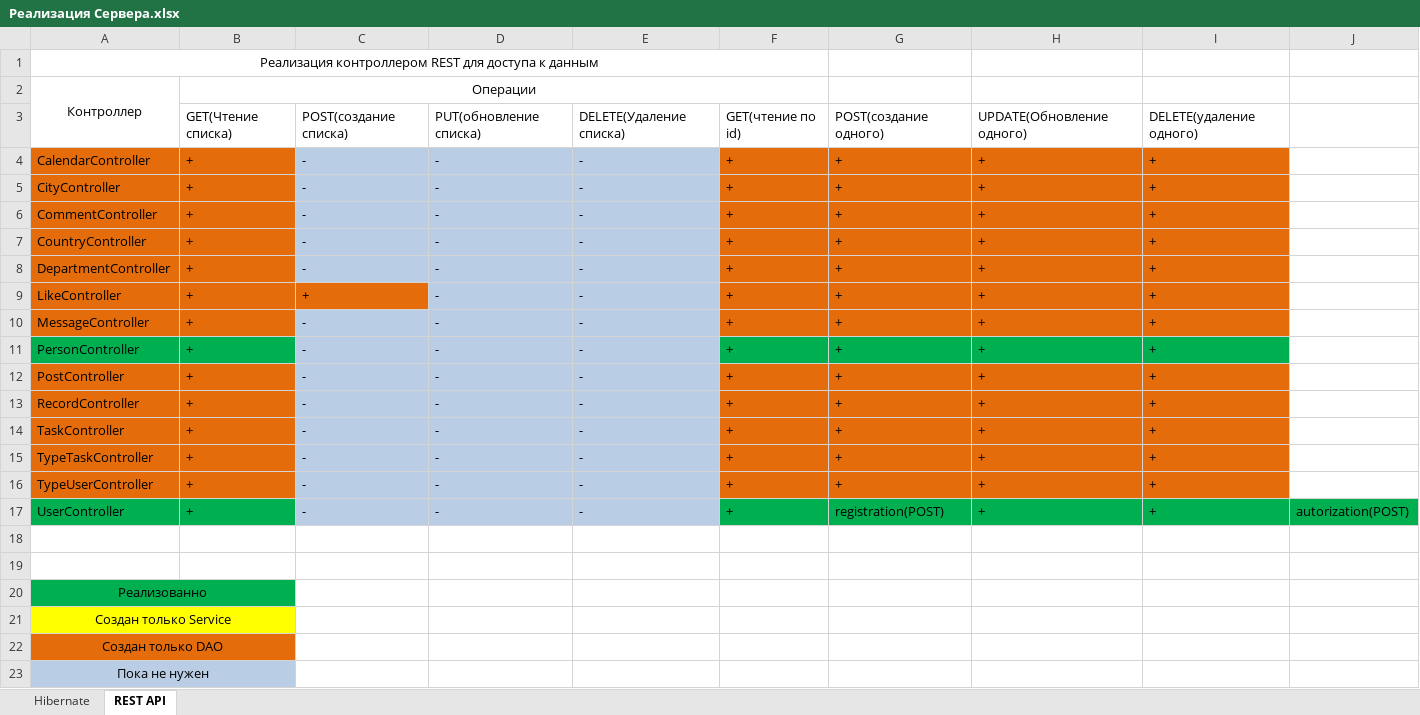
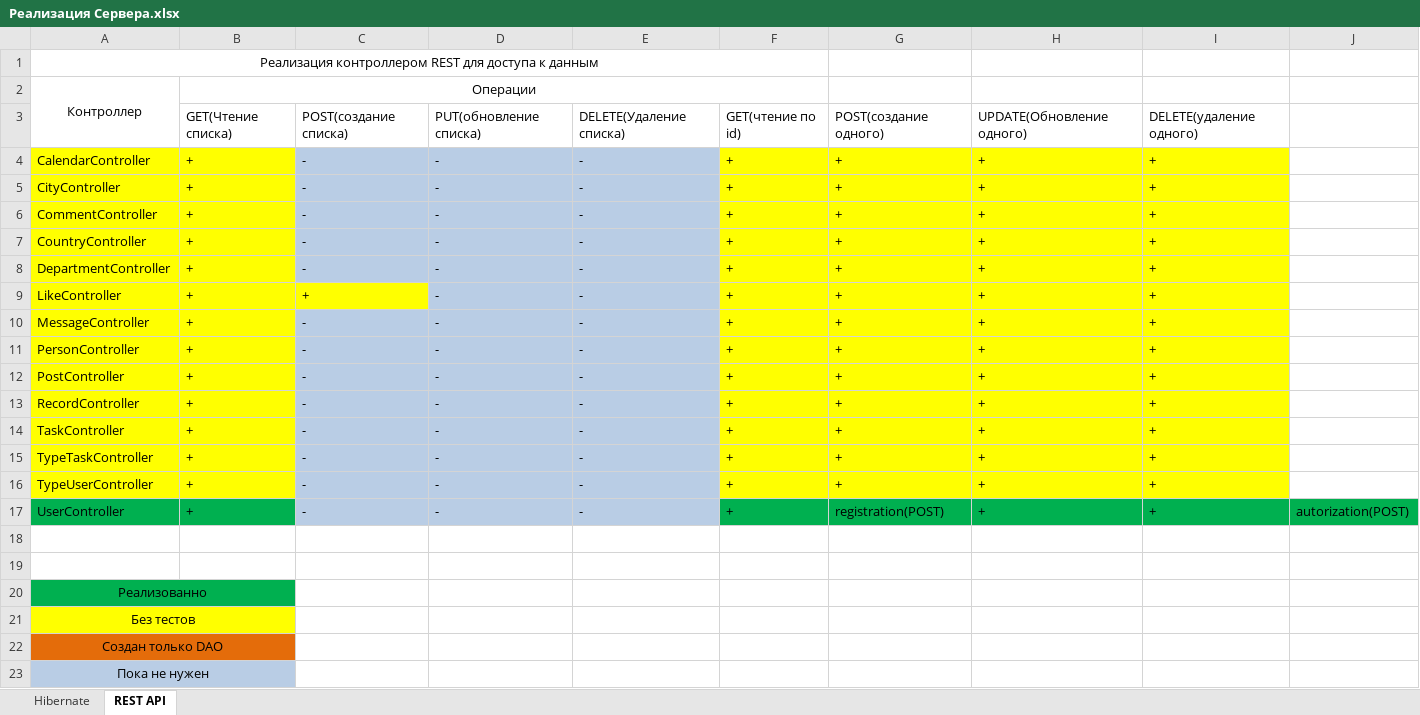
Before and after one commit to lumiandrey/kurs_project_corp_portal, an Excel workbook: Реализация Сервера.xlsx, sheet REST API, drawn as a sheet; values as stored, in another font and other column widths than the file's, no borders; the diff names each change by its address in the sheet, - before the commit and + after, or states it on an @@ line.

Commit message:
Обновление реализации сервера

```diff
--- a/Реализация Сервера.xlsx (sheet REST API)
+++ b/Реализация Сервера.xlsx (sheet REST API)
-A4:B8 fill: #E46C0A
+A4:B8 fill: #FFFF00
-F4:I10 fill: #E46C0A
+F4:I10 fill: #FFFF00
-A9:C9 fill: #E46C0A
+A9:C9 fill: #FFFF00
-A10:B10 fill: #E46C0A
+A10:B10 fill: #FFFF00
-A11:B11 fill: #00B050
+A11:B11 fill: #FFFF00
-F11:I11 fill: #00B050
+F11:I11 fill: #FFFF00
-A12:B16 fill: #E46C0A
+A12:B16 fill: #FFFF00
-F12:I16 fill: #E46C0A
+F12:I16 fill: #FFFF00
-A21: Создан только Service
+A21: Без тестов
```
Also changed, not shown: sheet Hibernate.
